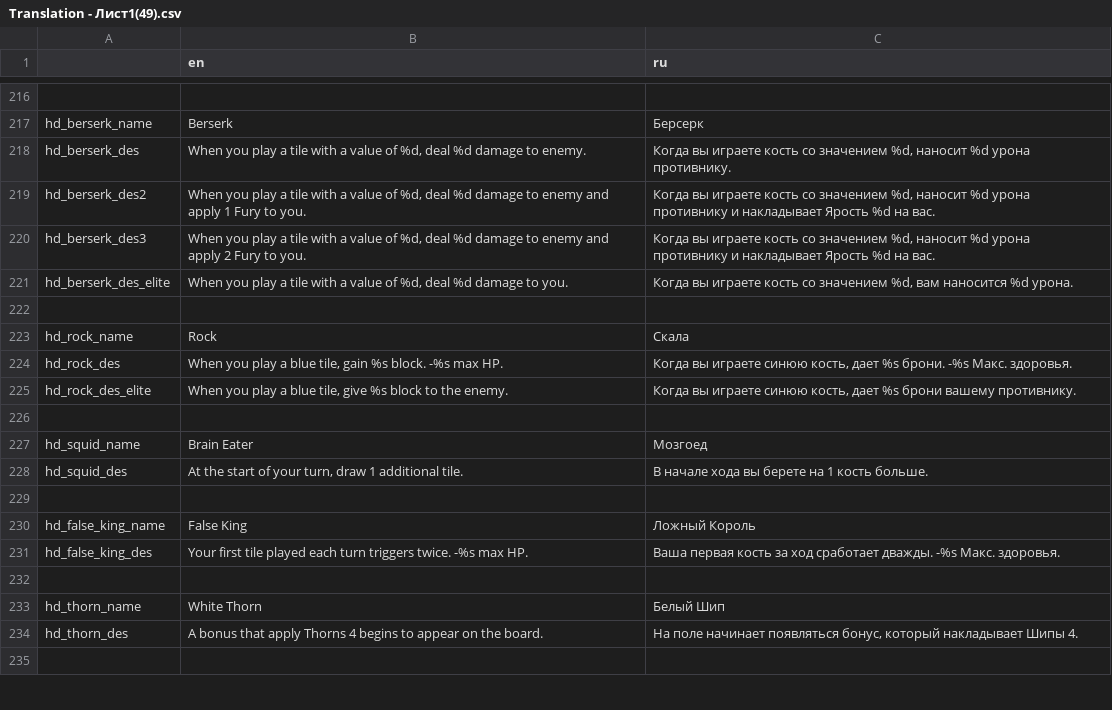
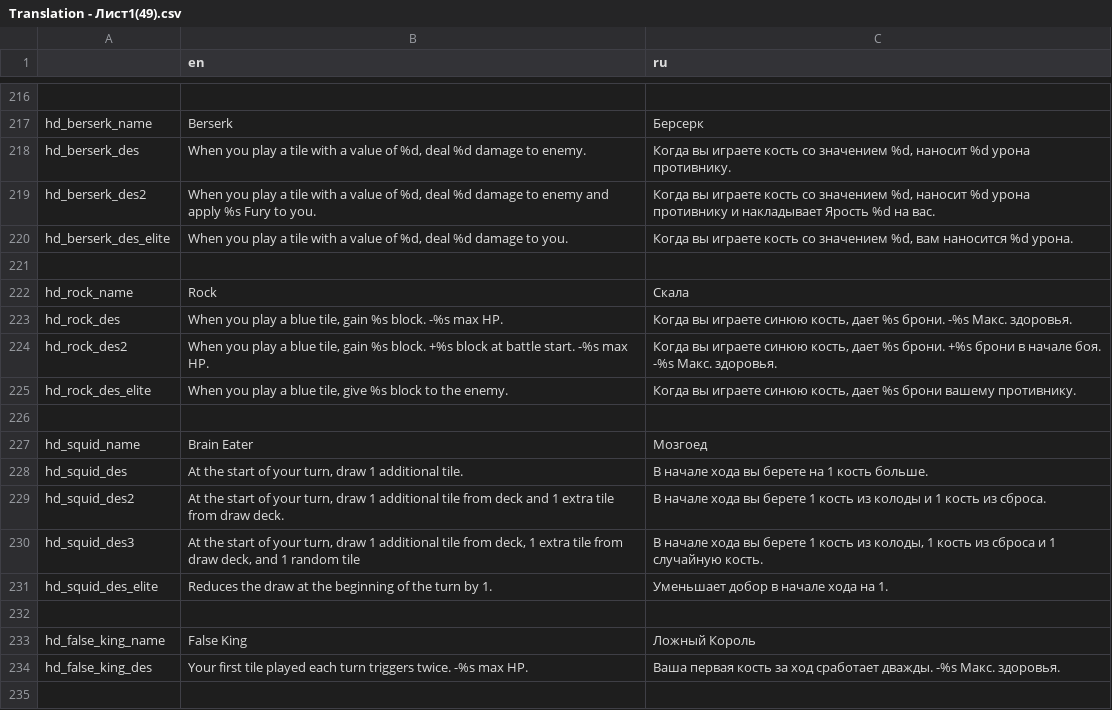
Before and after one commit to Dogma322/headkeeper, a CSV file: translation/Translation - Лист1(49).csv, drawn as a sheet; only a part is shown, gaps mark what is left out; the shorter side is filled out with more unchanged rows.

```diff
--- a/translation/Translation - Лист1(49).csv
+++ b/translation/Translation - Лист1(49).csv
@@ -218,4 +218,3 @@ hd_berserk_name,Berserk,Берсерк
 hd_berserk_des,"When you play a tile with a value of %d, deal %d damage to enemy.","Когда вы играете кость со значением %d, наносит %d урона противнику."
-hd_berserk_des2,"When you play a tile with a value of %d, deal %d damage to enemy and apply 1 Fury to you.","Когда вы играете кость со значением %d, наносит %d урона противнику и накладывает Ярость %d на вас."
-hd_berserk_des3,"When you play a tile with a value of %d, deal %d damage to enemy and apply 2 Fury to you.","Когда вы играете кость со значением %d, наносит %d урона противнику и накладывает Ярость %d на вас."
+hd_berserk_des2,"When you play a tile with a value of %d, deal %d damage to enemy and apply %s Fury to you.","Когда вы играете кость со значением %d, наносит %d урона противнику и накладывает Ярость %d на вас."
 hd_berserk_des_elite,"When you play a tile with a value of %d, deal %d damage to you.","Когда вы играете кость со значением %d, вам наносится %d урона."
@@ -224,2 +223,3 @@ hd_rock_name,Rock,Скала
 hd_rock_des,"When you play a blue tile, gain %s block. -%s max HP.","Когда вы играете синюю кость, дает %s брони. -%s Макс. здоровья."
+hd_rock_des2,"When you play a blue tile, gain %s block. +%s block at battle start. -%s max HP.","Когда вы играете синюю кость, дает %s брони. +%s брони в начале боя. -%s Макс. здоровья."
 hd_rock_des_elite,"When you play a blue tile, give %s block to the enemy.","Когда вы играете синюю кость, дает %s брони вашему противнику."
@@ -228,2 +228,5 @@ hd_squid_name,Brain Eater,Мозгоед
 hd_squid_des,"At the start of your turn, draw 1 additional tile.",В начале хода вы берете на 1 кость больше.
+hd_squid_des2,"At the start of your turn, draw 1 additional tile from deck and 1 extra tile from draw deck.",В начале хода вы берете 1 кость из колоды и 1 кость из сброса.
+hd_squid_des3,"At the start of your turn, draw 1 additional tile from deck, 1 extra tile from draw deck, and 1 random tile","В начале хода вы берете 1 кость из колоды, 1 кость из сброса и 1 случайную кость."
+hd_squid_des_elite,Reduces the draw at the beginning of the turn by 1.,Уменьшает добор в начале хода на 1.
 ,,
```
Also changed, not shown: 19 other files.
